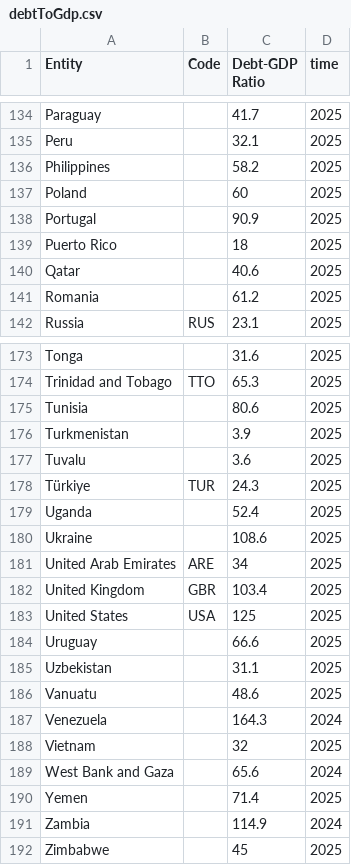
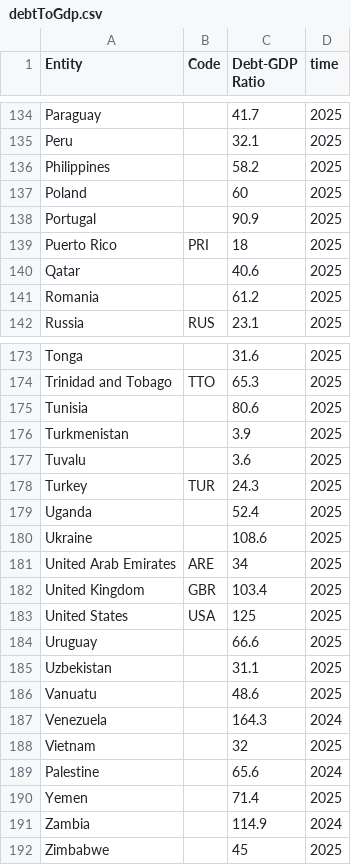
Before and after one commit to UnPolloLoco/best-country-ever, a CSV file: data/debtToGdp.csv, drawn as a sheet; only a part is shown, gaps mark what is left out; the diff covers the shown part only.

```diff
--- a/data/debtToGdp.csv
+++ b/data/debtToGdp.csv
@@ -138,3 +138,3 @@ Poland,,60,2025
 Portugal,,90.9,2025
-Puerto Rico,,18,2025
+Puerto Rico,PRI,18,2025
 Qatar,,40.6,2025
@@ -177,3 +177,3 @@ Turkmenistan,,3.9,2025
 Tuvalu,,3.6,2025
-Türkiye,TUR,24.3,2025
+Turkey,TUR,24.3,2025
 Uganda,,52.4,2025
@@ -188,3 +188,3 @@ Venezuela,,164.3,2024
 Vietnam,,32,2025
-West Bank and Gaza,,65.6,2024
+Palestine,,65.6,2024
 Yemen,,71.4,2025
```
Also changed, not shown: 7 edited cells elsewhere in this file, data/fertility.csv, data/waterSanitationHygiene.csv, 5 other files.
